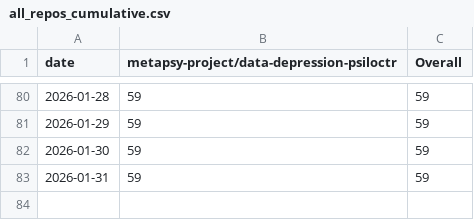
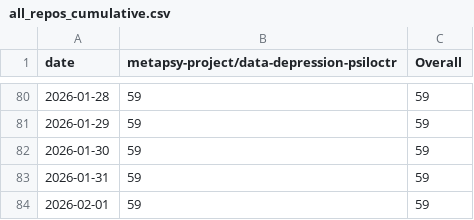
Before and after one commit to PennLINC/sypres-docs, a CSV file: _data/clone-tracking/cumulative/all_repos_cumulative.csv, drawn as a sheet; only a part is shown, gaps mark what is left out.

```diff
--- a/_data/clone-tracking/cumulative/all_repos_cumulative.csv
+++ b/_data/clone-tracking/cumulative/all_repos_cumulative.csv
@@ -83 +83,2 @@ date,metapsy-project/data-depression-psiloctr,Overall
 2026-01-31,59,59
+2026-02-01,59,59
```
Also changed, not shown: _data/clone-tracking/cumulative/metapsy-project_data-depression-psiloctr_cum_clones.csv, _data/clone-tracking/daily/metapsy-project_data-depression-psiloctr_daily_clones.csv.
